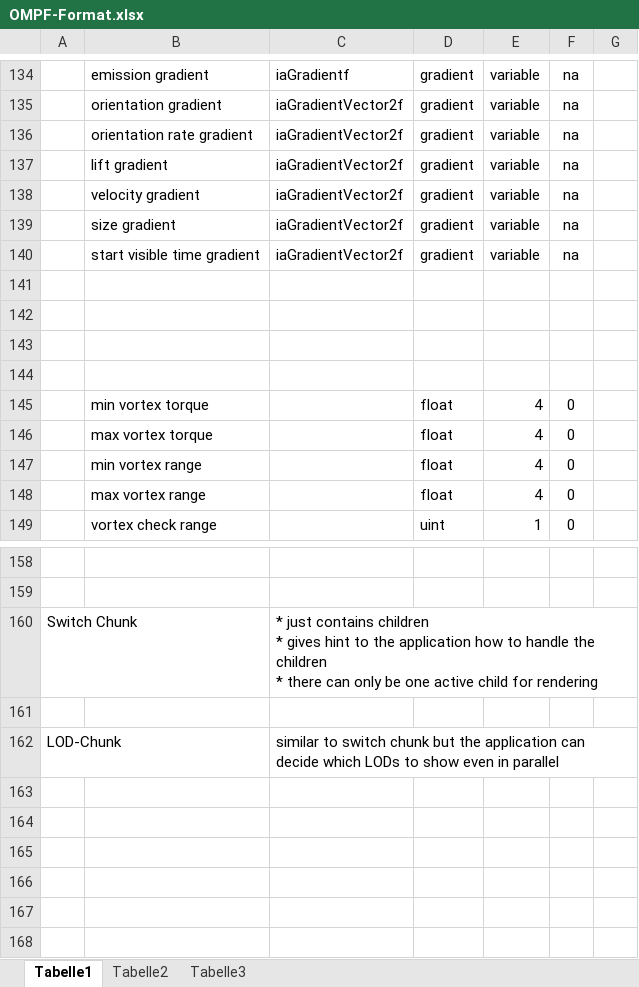
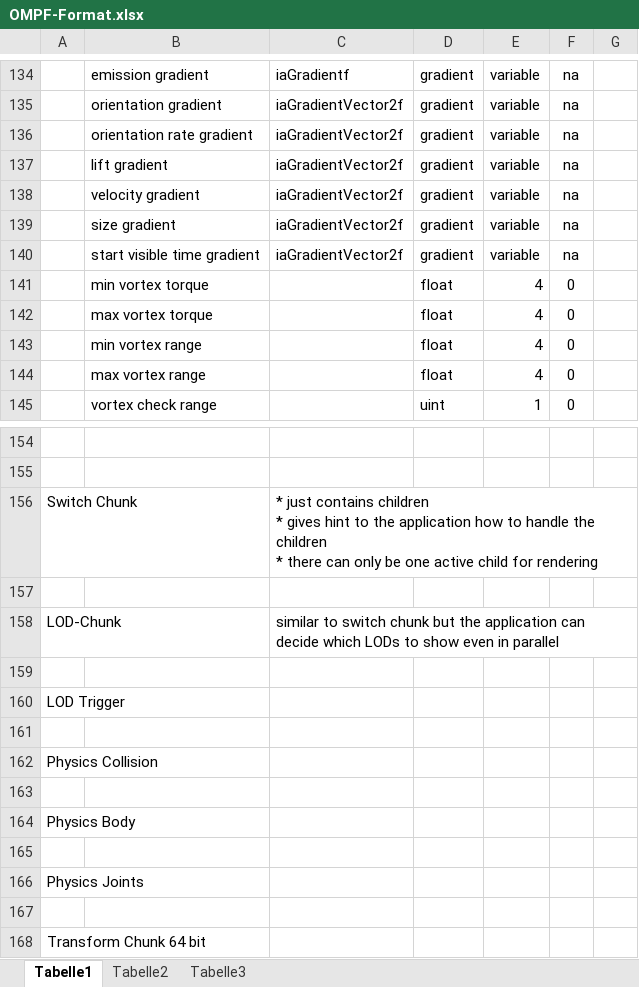
Before and after one commit to tanzfisch/Igor, an Excel workbook: doc/OMPF-Format.xlsx, sheet Tabelle1, drawn as a sheet; only a part is shown, gaps mark what is left out; values as stored, in another font and other column widths than the file's, no borders; removed rows and columns are numbered as before the commit, all else as after; the diff names each change by its address in the sheet, - before the commit and + after, or states it on an @@ line.

Commit message:
added future chunks

```diff
--- a/doc/OMPF-Format.xlsx (sheet Tabelle1)
+++ b/doc/OMPF-Format.xlsx (sheet Tabelle1)
-row 141: (empty)
-row 142: (empty)
-row 143: (empty)
-row 144: (empty)
+row 159: (empty)
+row 160: LOD Trigger
+row 161: (empty)
+row 162: Physics Collision
+row 163: (empty)
+row 164: Physics Body
+row 165: (empty)
+row 166: Physics Joints
+row 167: (empty)
+row 168: Transform Chunk 64 bit
```
